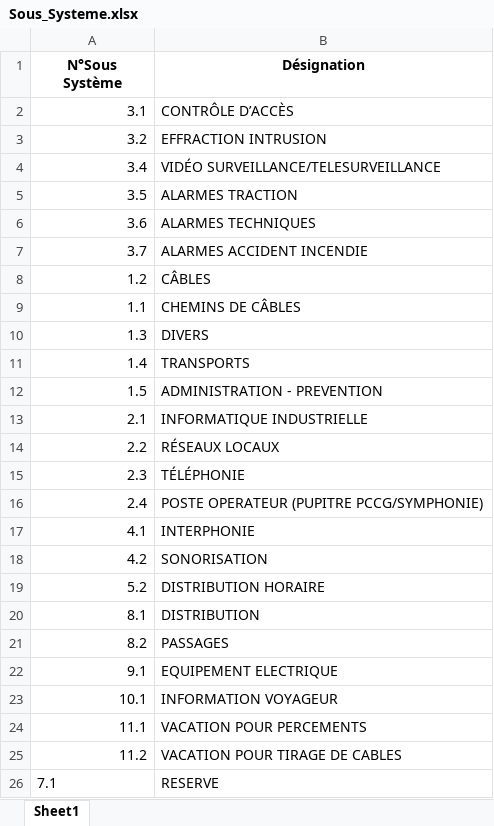
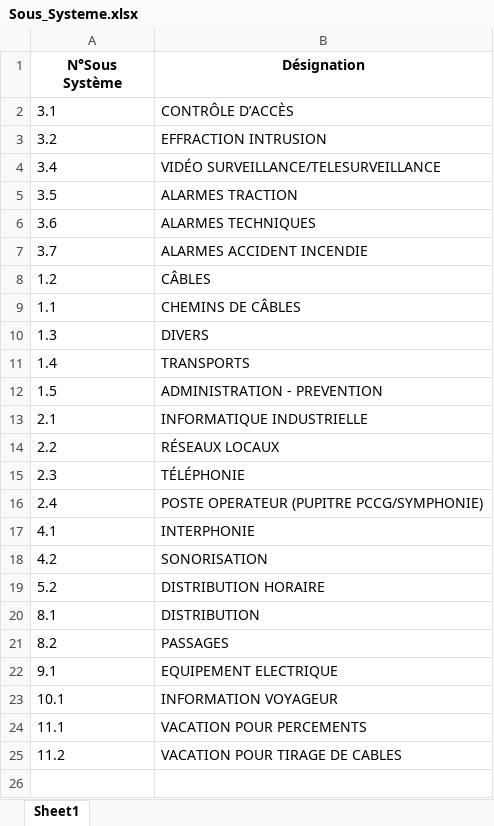
Before and after one commit to Kenza1706/chiffrage-d-taill-, an Excel workbook: Sous_Systeme.xlsx, sheet Sheet1, drawn as a sheet; values as stored, in another font and other column widths than the file's, no borders; the diff names each change by its address in the sheet, - before the commit and + after, or states it on an @@ line.

```diff
--- a/Sous_Systeme.xlsx (sheet Sheet1)
+++ b/Sous_Systeme.xlsx (sheet Sheet1)
-A2:A25 alignment: right
+A2:A25 alignment: left
-row 26: 7.1 | RESERVE
```
Also changed, not shown: BPU.xlsx, Equipements.xlsx, 3 other files.
